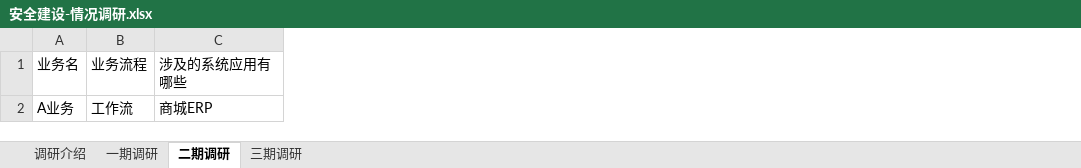
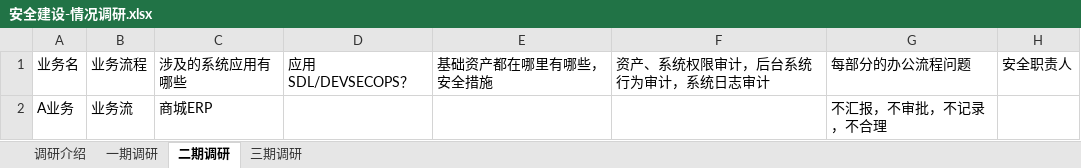
Before and after one commit to scopion/devsecops, an Excel workbook: 安全建设-情况调研.xlsx, sheet 二期调研, drawn as a sheet; values as stored, in another font and other column widths than the file's, no borders; the diff names each change by its address in the sheet, - before the commit and + after, or states it on an @@ line.

```diff
--- a/安全建设-情况调研.xlsx (sheet 二期调研)
+++ b/安全建设-情况调研.xlsx (sheet 二期调研)
+column D, row 1: 应用SDL/DEVSECOPS？
+column E, row 1: 基础资产都在哪里有哪些，安全措施
+column F, row 1: 资产、系统权限审计，后台系统行为审计，系统日志审计
+column G, rows 1-2: 每部分的办公流程问题 | 不汇报，不审批，不记录，不合理
+column H, row 1: 安全职责人
-B2: 工作流
+B2: 业务流
```
Also changed, not shown: sheet 一期调研, sheet 三期调研, sheet 调研介绍, 5 other files.
